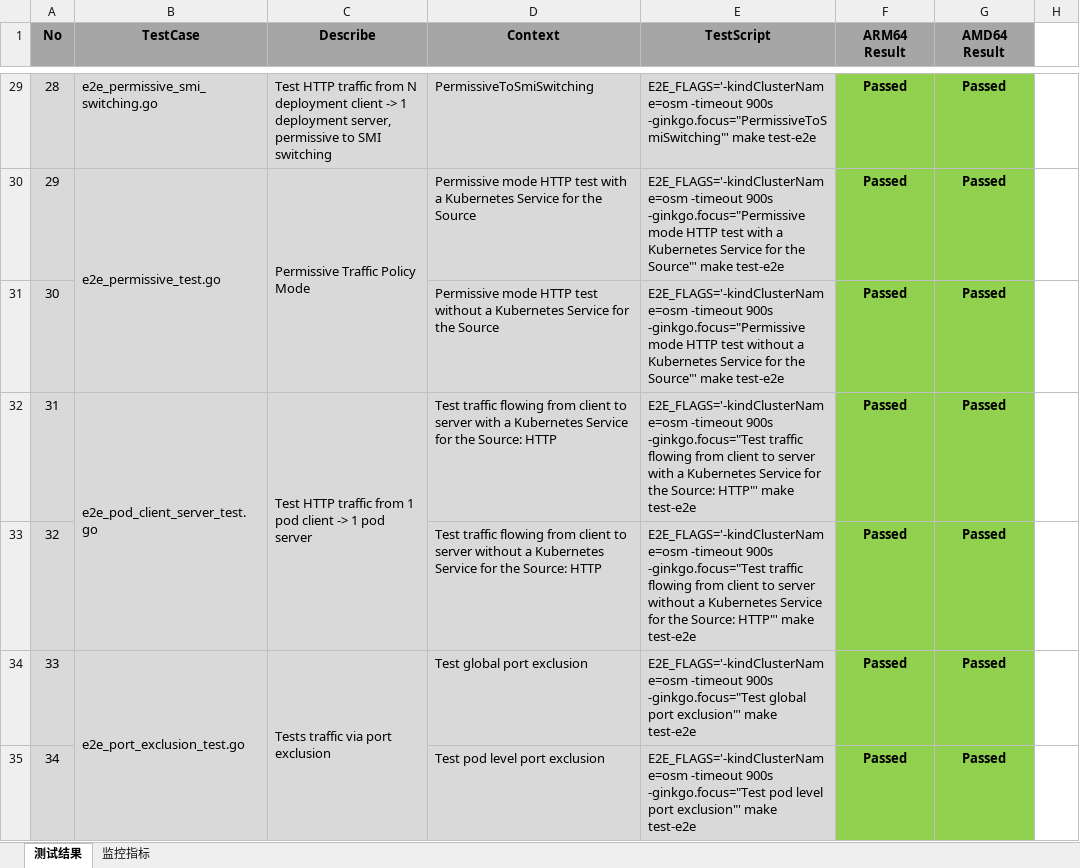
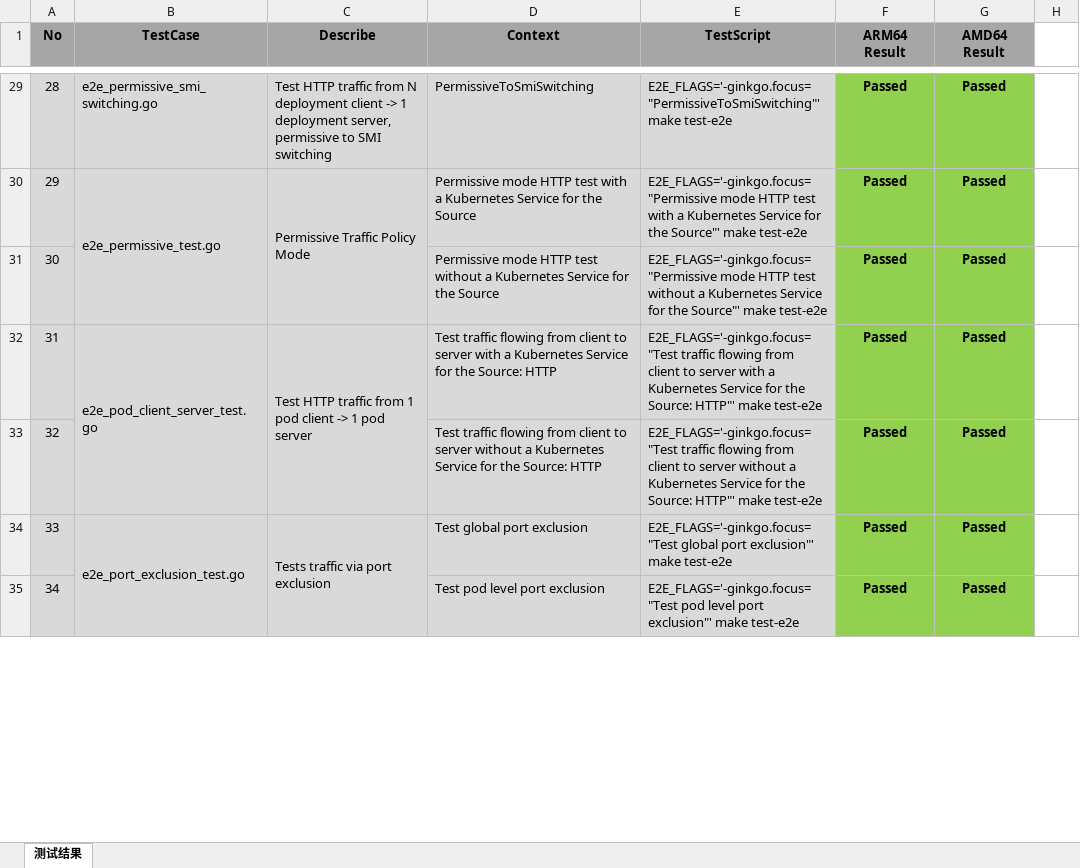
Before and after one commit to cybwan/osm-edge-e2e-testcases, an Excel workbook: test.e2e.xlsx, sheet 测试结果, drawn as a sheet; only a part is shown, gaps mark what is left out; values as stored, in another font and other column widths than the file's, no borders; the diff covers the shown part only; the diff names each change by its address in the sheet, - before the commit and + after, or states it on an @@ line.

Commit message:
fix testcase scripts.

```diff
--- a/test.e2e.xlsx (sheet 测试结果)
+++ b/test.e2e.xlsx (sheet 测试结果)
-sheet tab: 监控指标
-E29 (TestScript): E2E_FLAGS='-kindClusterName=osm -timeout 900s -ginkgo.focus="PermissiveToSmiSwitching"' make test-e2e
+E29 (TestScript): E2E_FLAGS='-ginkgo.focus="PermissiveToSmiSwitching"' make test-e2e
-E30 (TestScript): E2E_FLAGS='-kindClusterName=osm -timeout 900s -ginkgo.focus="Permissive mode HTTP…
+E30 (TestScript): E2E_FLAGS='-ginkgo.focus="Permissive mode HTTP…
-E31 (TestScript): E2E_FLAGS='-kindClusterName=osm -timeout 900s -ginkgo.focus="Permissive mode HTTP…
+E31 (TestScript): E2E_FLAGS='-ginkgo.focus="Permissive mode HTTP…
-E32 (TestScript): E2E_FLAGS='-kindClusterName=osm -timeout 900s -ginkgo.focus="Test traffic flowing…
+E32 (TestScript): E2E_FLAGS='-ginkgo.focus="Test traffic flowing…
-E33 (TestScript): E2E_FLAGS='-kindClusterName=osm -timeout 900s -ginkgo.focus="Test traffic flowing…
+E33 (TestScript): E2E_FLAGS='-ginkgo.focus="Test traffic flowing…
-E34 (TestScript): E2E_FLAGS='-kindClusterName=osm -timeout 900s -ginkgo.focus="Test global port…
+E34 (TestScript): E2E_FLAGS='-ginkgo.focus="Test global port…
-E35 (TestScript): E2E_FLAGS='-kindClusterName=osm -timeout 900s -ginkgo.focus="Test pod level…
+E35 (TestScript): E2E_FLAGS='-ginkgo.focus="Test pod level…
```
Also changed, not shown: 45 edited cells elsewhere in this sheet.
